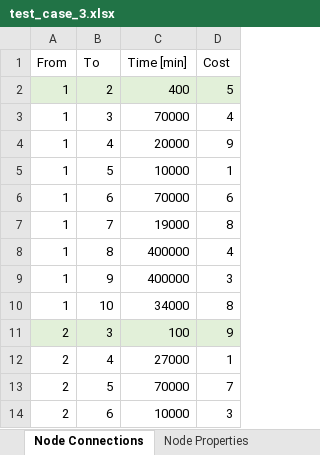
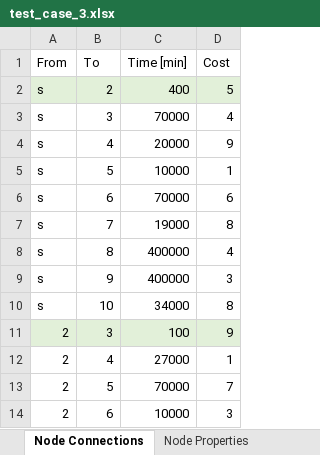
Before and after one commit to StevenvdKamp/AE4441-16_Assignment, an Excel workbook: test cases/test_case_3.xlsx, sheet Node Connections, drawn as a sheet; only a part is shown; values as stored, in another font and other column widths than the file's, no borders; the diff names each change by its address in the sheet, - before the commit and + after, or states it on an @@ line.

```diff
--- a/test cases/test_case_3.xlsx (sheet Node Connections)
+++ b/test cases/test_case_3.xlsx (sheet Node Connections)
-A2:A10 (From): 1
+A2:A10 (From): s
```
Also changed, not shown: sheet Machine Properties, sheet Node Properties, 4 other files.
